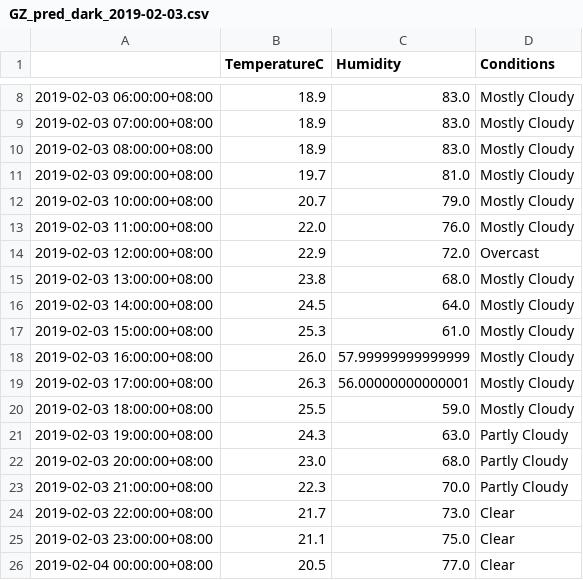
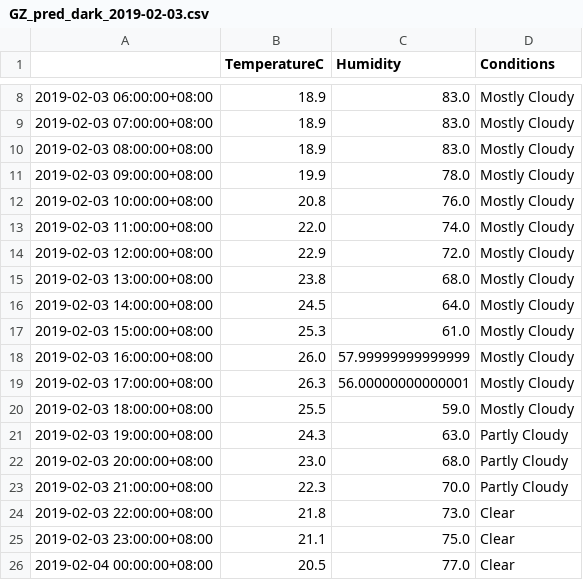
Before and after one commit to leonardmac0614/update_realtime, a CSV file: predict_files/GZ_pred_dark_2019-02-03.csv, drawn as a sheet; only a part is shown, gaps mark what is left out.

```diff
--- a/predict_files/GZ_pred_dark_2019-02-03.csv
+++ b/predict_files/GZ_pred_dark_2019-02-03.csv
@@ -10,6 +10,6 @@
 2019-02-03 08:00:00+08:00,18.9,83.0,Mostly Cloudy
-2019-02-03 09:00:00+08:00,19.7,81.0,Mostly Cloudy
-2019-02-03 10:00:00+08:00,20.7,79.0,Mostly Cloudy
-2019-02-03 11:00:00+08:00,22.0,76.0,Mostly Cloudy
-2019-02-03 12:00:00+08:00,22.9,72.0,Overcast
+2019-02-03 09:00:00+08:00,19.9,78.0,Mostly Cloudy
+2019-02-03 10:00:00+08:00,20.8,76.0,Mostly Cloudy
+2019-02-03 11:00:00+08:00,22.0,74.0,Mostly Cloudy
+2019-02-03 12:00:00+08:00,22.9,72.0,Mostly Cloudy
 2019-02-03 13:00:00+08:00,23.8,68.0,Mostly Cloudy
@@ -23,3 +23,3 @@
 2019-02-03 21:00:00+08:00,22.3,70.0,Partly Cloudy
-2019-02-03 22:00:00+08:00,21.7,73.0,Clear
+2019-02-03 22:00:00+08:00,21.8,73.0,Clear
 2019-02-03 23:00:00+08:00,21.1,75.0,Clear
```
Also changed, not shown: GZ_his_dark.csv.
